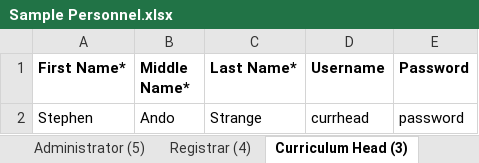
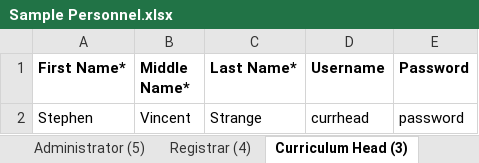
Before and after one commit to Philrey/CBNHS-System, an Excel workbook: Sample Data/Sample Personnel.xlsx, sheet Curriculum Head (3), drawn as a sheet; values as stored, in another font and other column widths than the file's, no borders; the diff names each change by its address in the sheet, - before the commit and + after, or states it on an @@ line.

```diff
--- a/Sample Data/Sample Personnel.xlsx (sheet Curriculum Head (3))
+++ b/Sample Data/Sample Personnel.xlsx (sheet Curriculum Head (3))
-B2 (Middle Name*): Ando
+B2 (Middle Name*): Vincent
```
Also changed, not shown: 12 other files.
